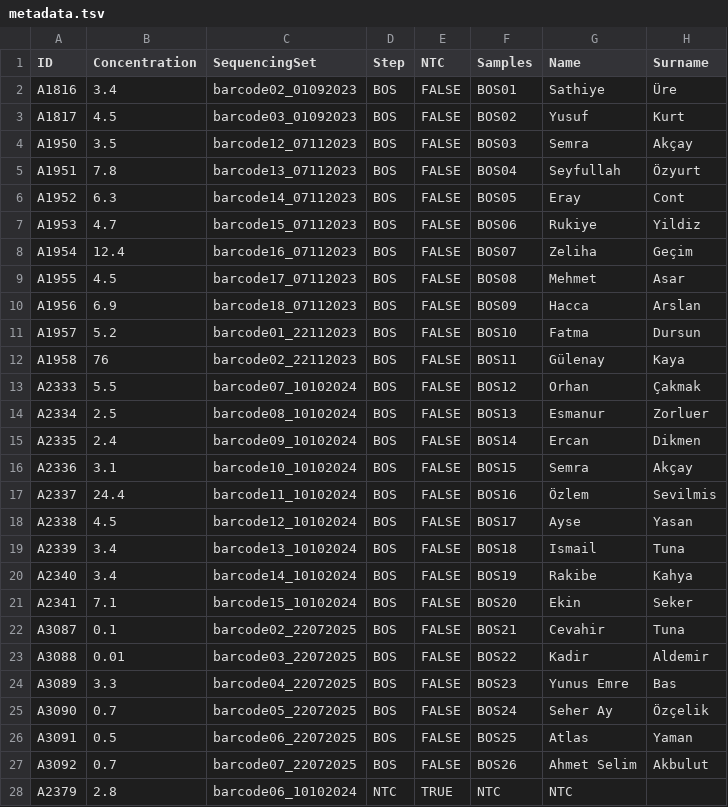
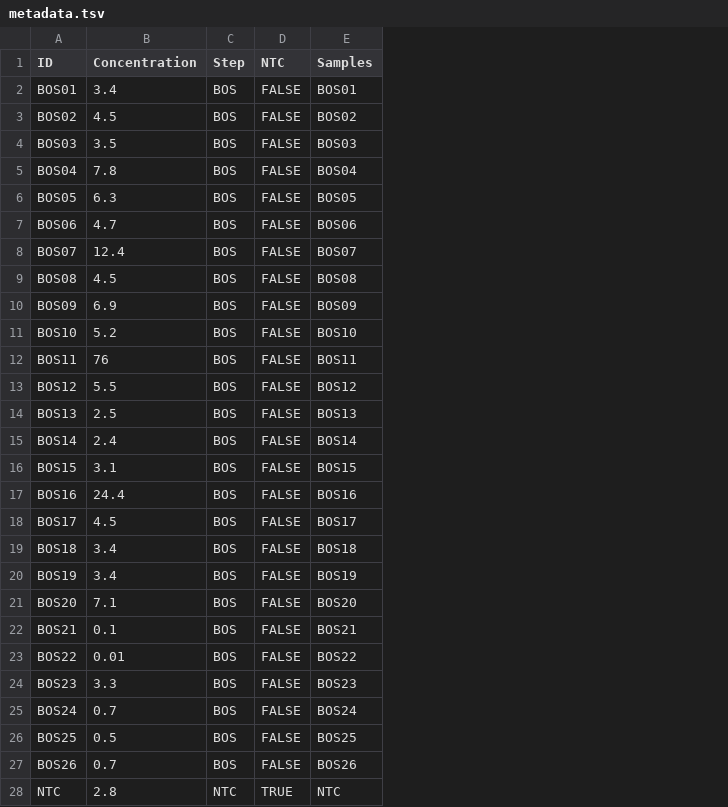
Before and after one commit to berkayekren/CFT_16S_study_scripts_2026, a TSV file: metadata.tsv, drawn as a sheet; the diff names each change by its address in the sheet, - before the commit and + after, or states it on an @@ line.

```diff
--- a/metadata.tsv
+++ b/metadata.tsv
-column C (SequencingSet), rows 2-28: barcode02_01092023 | barcode03_01092023 | barcode12_07112023 | barcode13_07112023 | barcode14_07112023 | barcode15_07112023 | barcode16_07112023 | barcode17_07112023 | barcode18_07112023 | barcode01_22112023 | barcode02_22112023 | barcode07_10102024 | barcode08_10102024 | barcode09_10102024 | barcode10_10102024 | barcode11_10102024 | barcode12_10102024 | barcode13_10102024 | barcode14_10102024 | barcode15_10102024 | barcode02_22072025 | barcode03_22072025 | barcode04_22072025 | barcode05_22072025 | barcode06_22072025 | barcode07_22072025 | barcode06_10102024
-column G (Name), rows 2-28: Sathiye | Yusuf | Semra | Seyfullah | Eray | Rukiye | Zeliha | Mehmet | Hacca | Fatma | Gülenay | Orhan | Esmanur | Ercan | Semra | Özlem | Ayse | Ismail | Rakibe | Ekin | Cevahir | Kadir | Yunus Emre | Seher Ay | Atlas | Ahmet Selim | NTC
-column H (Surname), rows 2-27: Üre | Kurt | Akçay | Özyurt | Cont | Yildiz | Geçim | Asar | Arslan | Dursun | Kaya | Çakmak | Zorluer | Dikmen | Akçay | Sevilmis | Yasan | Tuna | Kahya | Seker | Tuna | Aldemir | Bas | Özçelik | Yaman | Akbulut
-A2 (ID): A1816
+A2 (ID): BOS01
-A3 (ID): A1817
+A3 (ID): BOS02
-A4 (ID): A1950
+A4 (ID): BOS03
-A5 (ID): A1951
+A5 (ID): BOS04
-A6 (ID): A1952
+A6 (ID): BOS05
-A7 (ID): A1953
+A7 (ID): BOS06
-A8 (ID): A1954
+A8 (ID): BOS07
-A9 (ID): A1955
+A9 (ID): BOS08
-A10 (ID): A1956
+A10 (ID): BOS09
-A11 (ID): A1957
+A11 (ID): BOS10
-A12 (ID): A1958
+A12 (ID): BOS11
-A13 (ID): A2333
+A13 (ID): BOS12
-A14 (ID): A2334
+A14 (ID): BOS13
-A15 (ID): A2335
+A15 (ID): BOS14
-A16 (ID): A2336
+A16 (ID): BOS15
-A17 (ID): A2337
+A17 (ID): BOS16
-A18 (ID): A2338
+A18 (ID): BOS17
-A19 (ID): A2339
+A19 (ID): BOS18
-A20 (ID): A2340
+A20 (ID): BOS19
-A21 (ID): A2341
+A21 (ID): BOS20
-A22 (ID): A3087
+A22 (ID): BOS21
-A23 (ID): A3088
+A23 (ID): BOS22
-A24 (ID): A3089
+A24 (ID): BOS23
-A25 (ID): A3090
+A25 (ID): BOS24
-A26 (ID): A3091
+A26 (ID): BOS25
-A27 (ID): A3092
+A27 (ID): BOS26
-A28 (ID): A2379
+A28 (ID): NTC
```
Also changed, not shown: 55 other files.
